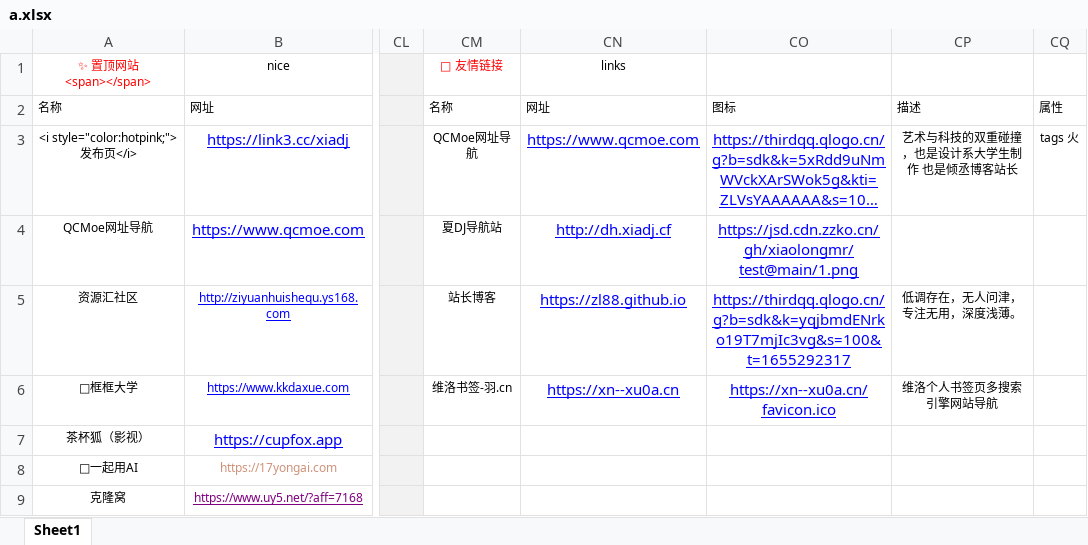
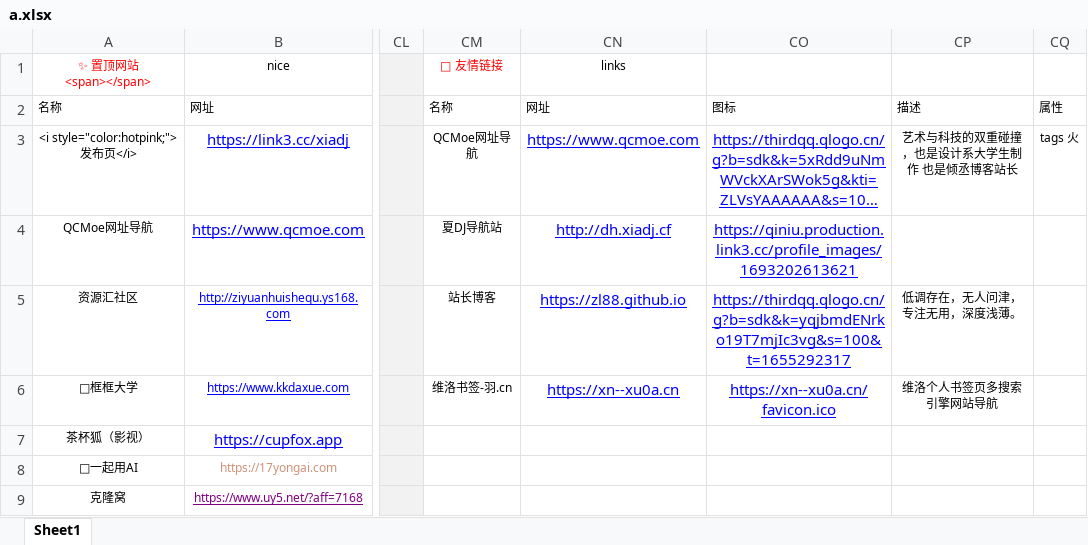
Before and after one commit to xiaolongmr/xiaolongmr.github.io, an Excel workbook: a.xlsx, sheet Sheet1, drawn as a sheet; only a part is shown, gaps mark what is left out; long unchanged cells end in …; values as stored, in another font and other column widths than the file's, no borders; the diff names each change by its address in the sheet, - before the commit and + after, or states it on an @@ line.

Commit message:
Add files via upload

```diff
--- a/a.xlsx (sheet Sheet1)
+++ b/a.xlsx (sheet Sheet1)
-CO4: https://jsd.cdn.zzko.cn/gh/xiaolongmr/test@main/1.png
+CO4: https://qiniu.production.link3.cc/profile_images/1693202613621
```
